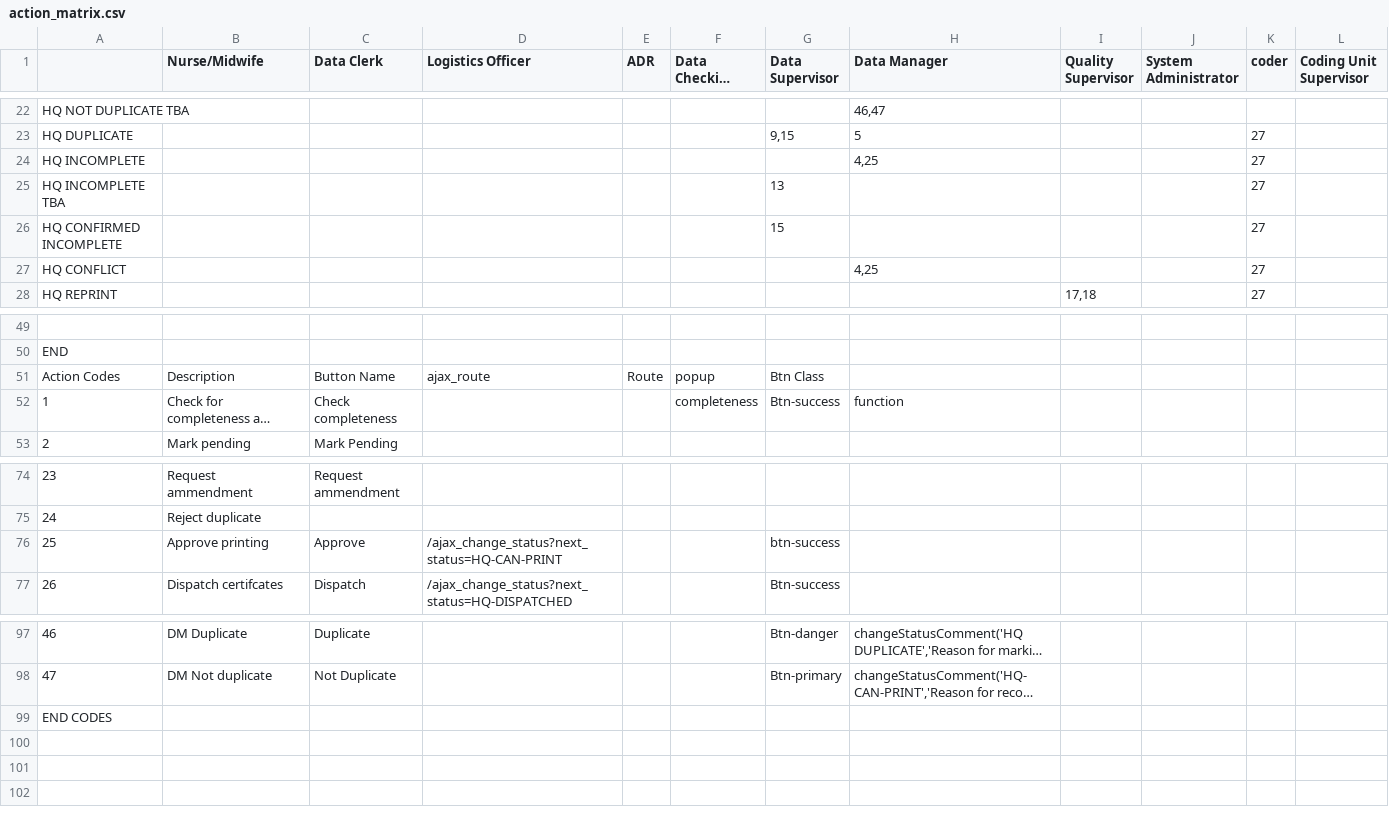
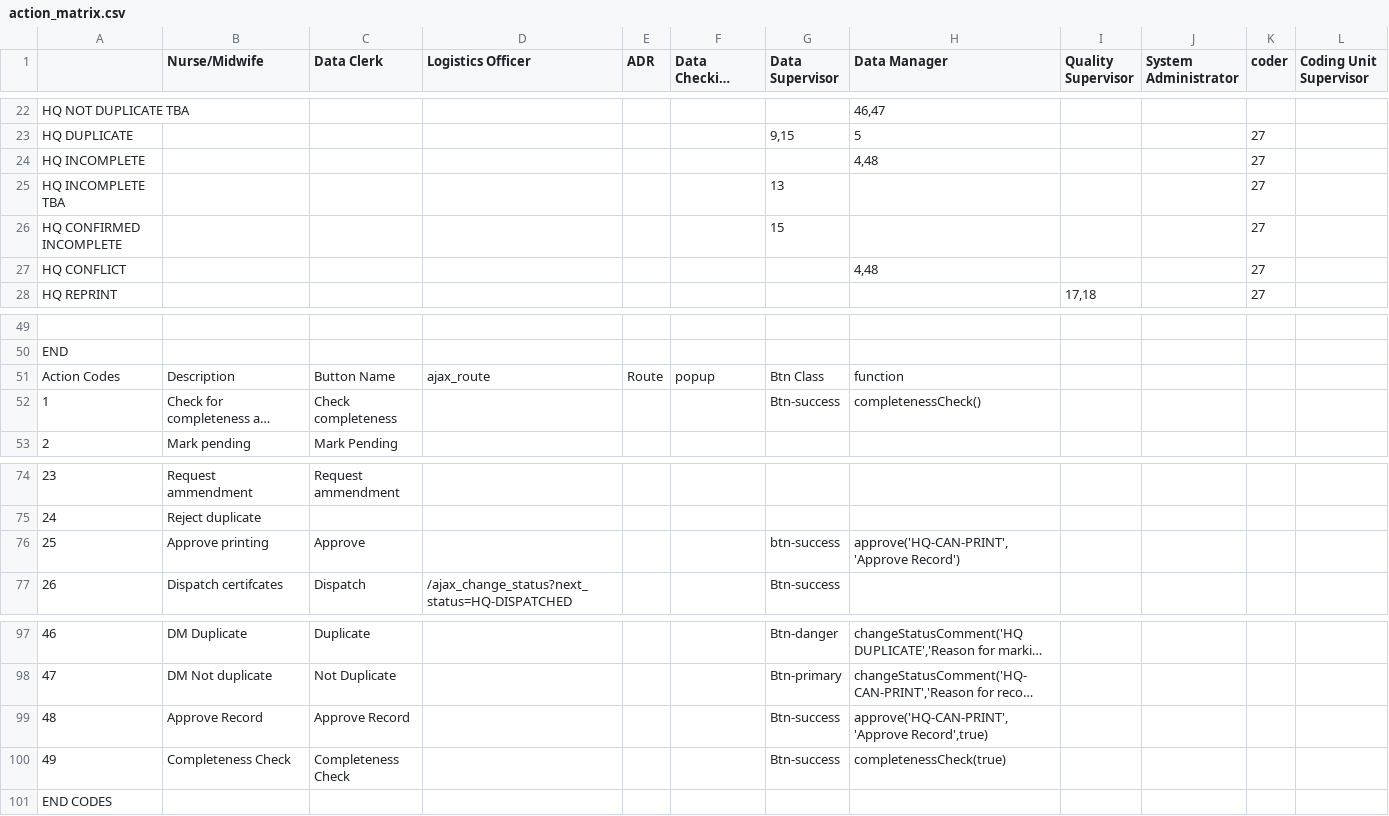
Before and after one commit to HISMalawi/edrs_hq, a CSV file: app/assets/data/action_matrix.csv, drawn as a sheet; only a part is shown, gaps mark what is left out; long unchanged cells end in …; the diff names each change by its address in the sheet, - before the commit and + after, or states it on an @@ line.

Commit message:
Completeness check

```diff
--- a/app/assets/data/action_matrix.csv
+++ b/app/assets/data/action_matrix.csv
-H24 (Data Manager): 4,25
+H24 (Data Manager): 4,48
-H27 (Data Manager): 4,25
+H27 (Data Manager): 4,48
-H51 (Data Manager): (empty)
+H51 (Data Manager): function
-F52 (Data Checking Clerk): completeness
+F52 (Data Checking Clerk): (empty)
-H52 (Data Manager): function
+H52 (Data Manager): completenessCheck()
-D76 (Logistics Officer): /ajax_change_status?next_status=HQ-CAN-PRINT
+D76 (Logistics Officer): (empty)
-H76 (Data Manager): (empty)
+H76 (Data Manager): approve('HQ-CAN-PRINT','Approve Record')
+row 99: 48 | Approve Record | Approve Record |  |  |  | Btn-success | approve('HQ-CAN-PRINT','Approve Record',true)
+row 100: 49 | Completeness Check | Completeness Check |  |  |  | Btn-success | completenessCheck(true)
```
Also changed, not shown: 1 other file.
